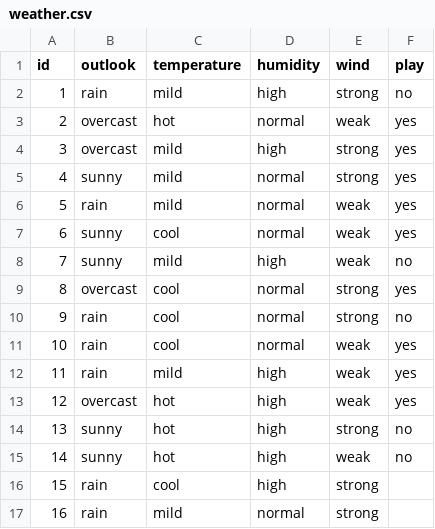
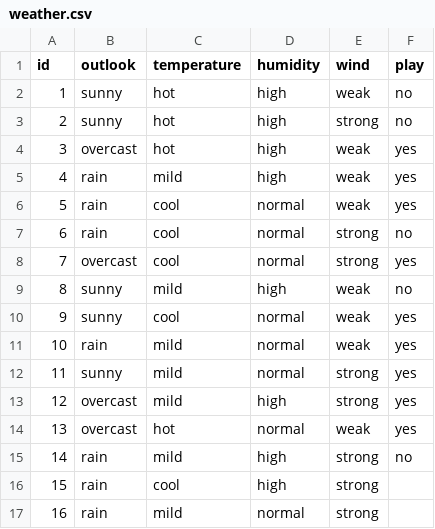
Before and after one commit to huynhtung98/ID3-Algorithms-Build, a CSV file: Test Python/weather.csv, drawn as a sheet.

Commit message:
Update weather.csv

```diff
--- a/Test Python/weather.csv
+++ b/Test Python/weather.csv
@@ -1,16 +1,16 @@
 id,outlook,temperature,humidity,wind,play
-1,rain,mild,high,strong,no
-2,overcast,hot,normal,weak,yes
-3,overcast,mild,high,strong,yes
-4,sunny,mild,normal,strong,yes
-5,rain,mild,normal,weak,yes
-6,sunny,cool,normal,weak,yes
-7,sunny,mild,high,weak,no
-8,overcast,cool,normal,strong,yes
-9,rain,cool,normal,strong,no
-10,rain,cool,normal,weak,yes
-11,rain,mild,high,weak,yes
-12,overcast,hot,high,weak,yes
-13,sunny,hot,high,strong,no
-14,sunny,hot,high,weak,no
+1,sunny,hot,high,weak,no
+2,sunny,hot,high,strong,no
+3,overcast,hot,high,weak,yes
+4,rain,mild,high,weak,yes
+5,rain,cool,normal,weak,yes
+6,rain,cool,normal,strong,no
+7,overcast,cool,normal,strong,yes
+8,sunny,mild,high,weak,no
+9,sunny,cool,normal,weak,yes
+10,rain,mild,normal,weak,yes
+11,sunny,mild,normal,strong,yes
+12,overcast,mild,high,strong,yes
+13,overcast,hot,normal,weak,yes
+14,rain,mild,high,strong,no
 15,rain,cool,high,strong,
```
